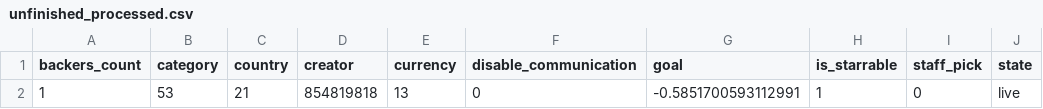
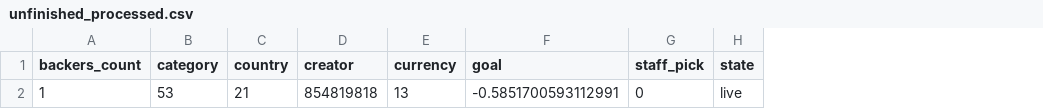
Before and after one commit to jaeeolma/ties445, a CSV file: unfinished_processed.csv, drawn as a sheet; only a part is shown; the diff names each change by its address in the sheet, - before the commit and + after, or states it on an @@ line.

```diff
--- a/unfinished_processed.csv
+++ b/unfinished_processed.csv
-column F (disable_communication), row 2: 0
-column H (is_starrable), row 2: 1
```
Also changed, not shown: 2 other files.
